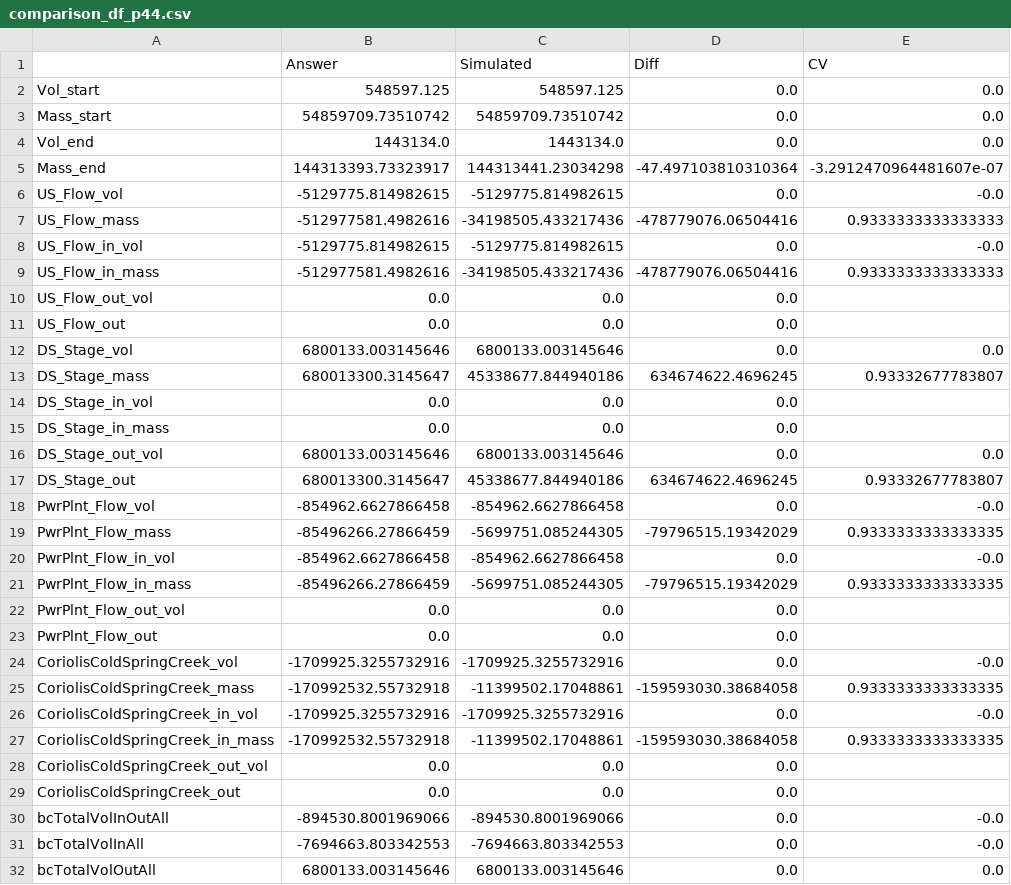
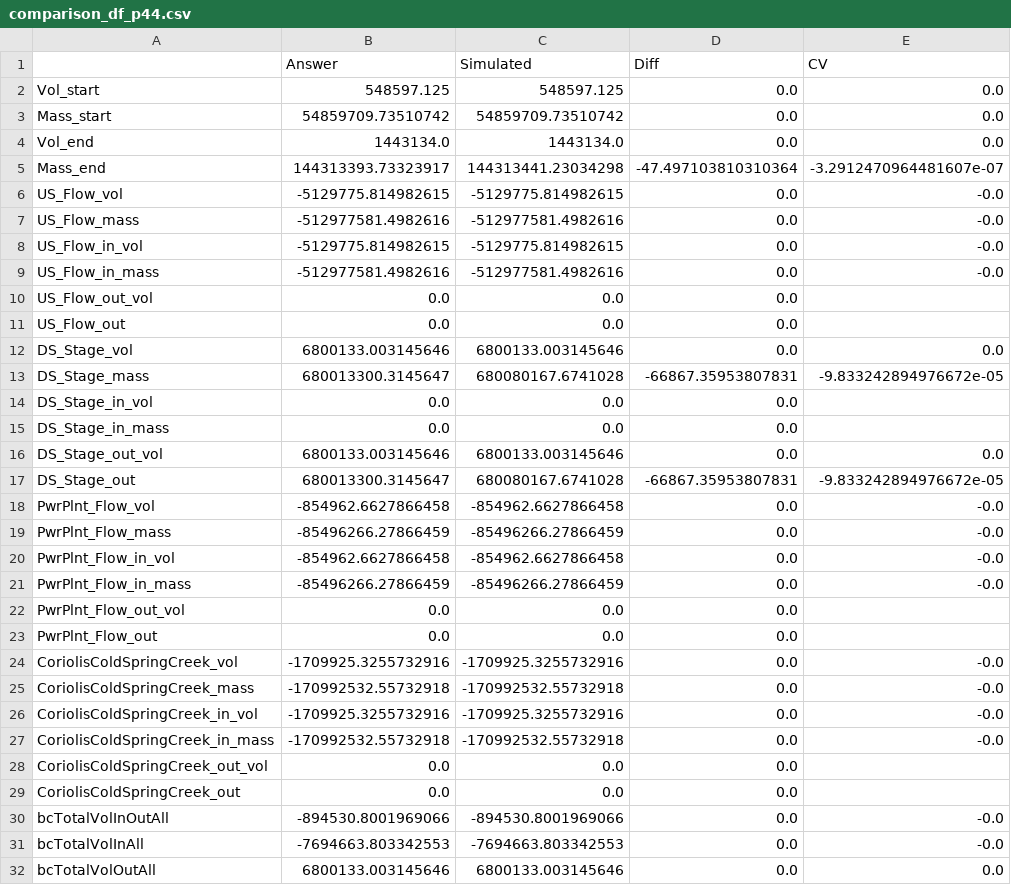
Before and after one commit to EcohydrologyTeam/ClearWater-riverine, a CSV file: examples/dev_sandbox/data/comparison_df_p44.csv, drawn as a sheet; only a part is shown; the diff covers the shown part only.

```diff
--- a/examples/dev_sandbox/data/comparison_df_p44.csv
+++ b/examples/dev_sandbox/data/comparison_df_p44.csv
@@ -6,5 +6,5 @@ Mass_end,144313393.73323917,144313441.23034298,-47.497103810310364,-3.2912470964
 US_Flow_vol,-5129775.814982615,-5129775.814982615,0.0,-0.0
-US_Flow_mass,-512977581.4982616,-34198505.433217436,-478779076.06504416,0.9333333333333333
+US_Flow_mass,-512977581.4982616,-512977581.4982616,0.0,-0.0
 US_Flow_in_vol,-5129775.814982615,-5129775.814982615,0.0,-0.0
-US_Flow_in_mass,-512977581.4982616,-34198505.433217436,-478779076.06504416,0.9333333333333333
+US_Flow_in_mass,-512977581.4982616,-512977581.4982616,0.0,-0.0
 US_Flow_out_vol,0.0,0.0,0.0,
@@ -12,3 +12,3 @@ US_Flow_out,0.0,0.0,0.0,
 DS_Stage_vol,6800133.003145646,6800133.003145646,0.0,0.0
-DS_Stage_mass,680013300.3145647,45338677.844940186,634674622.4696245,0.93332677783807
+DS_Stage_mass,680013300.3145647,680080167.6741028,-66867.35953807831,-9.833242894976672e-05
 DS_Stage_in_vol,0.0,0.0,0.0,
@@ -16,7 +16,7 @@ DS_Stage_in_mass,0.0,0.0,0.0,
 DS_Stage_out_vol,6800133.003145646,6800133.003145646,0.0,0.0
-DS_Stage_out,680013300.3145647,45338677.844940186,634674622.4696245,0.93332677783807
+DS_Stage_out,680013300.3145647,680080167.6741028,-66867.35953807831,-9.833242894976672e-05
 PwrPlnt_Flow_vol,-854962.6627866458,-854962.6627866458,0.0,-0.0
-PwrPlnt_Flow_mass,-85496266.27866459,-5699751.085244305,-79796515.19342029,0.9333333333333335
+PwrPlnt_Flow_mass,-85496266.27866459,-85496266.27866459,0.0,-0.0
 PwrPlnt_Flow_in_vol,-854962.6627866458,-854962.6627866458,0.0,-0.0
-PwrPlnt_Flow_in_mass,-85496266.27866459,-5699751.085244305,-79796515.19342029,0.9333333333333335
+PwrPlnt_Flow_in_mass,-85496266.27866459,-85496266.27866459,0.0,-0.0
 PwrPlnt_Flow_out_vol,0.0,0.0,0.0,
@@ -24,5 +24,5 @@ PwrPlnt_Flow_out,0.0,0.0,0.0,
 CoriolisColdSpringCreek_vol,-1709925.3255732916,-1709925.3255732916,0.0,-0.0
-CoriolisColdSpringCreek_mass,-170992532.55732918,-11399502.17048861,-159593030.38684058,0.9333333333333335
+CoriolisColdSpringCreek_mass,-170992532.55732918,-170992532.55732918,0.0,-0.0
 CoriolisColdSpringCreek_in_vol,-1709925.3255732916,-1709925.3255732916,0.0,-0.0
-CoriolisColdSpringCreek_in_mass,-170992532.55732918,-11399502.17048861,-159593030.38684058,0.9333333333333335
+CoriolisColdSpringCreek_in_mass,-170992532.55732918,-170992532.55732918,0.0,-0.0
 CoriolisColdSpringCreek_out_vol,0.0,0.0,0.0,
```
Also changed, not shown: 18 edited cells elsewhere in this file, examples/dev_sandbox/data/comparison_df_p42.csv, examples/dev_sandbox/data/comparison_df_p43.csv, 2 other files.
